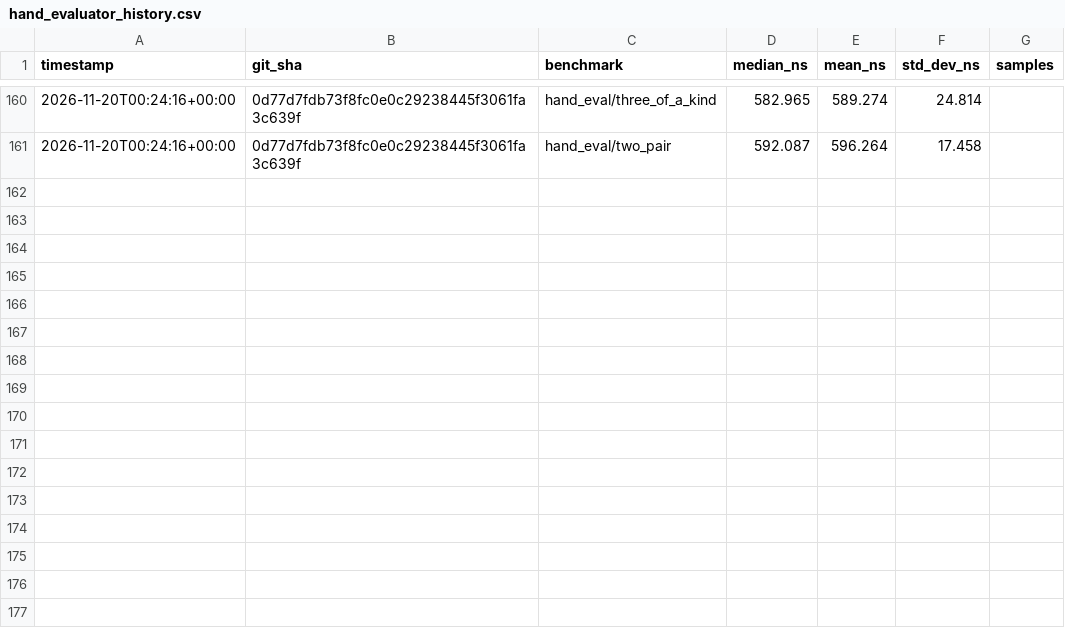
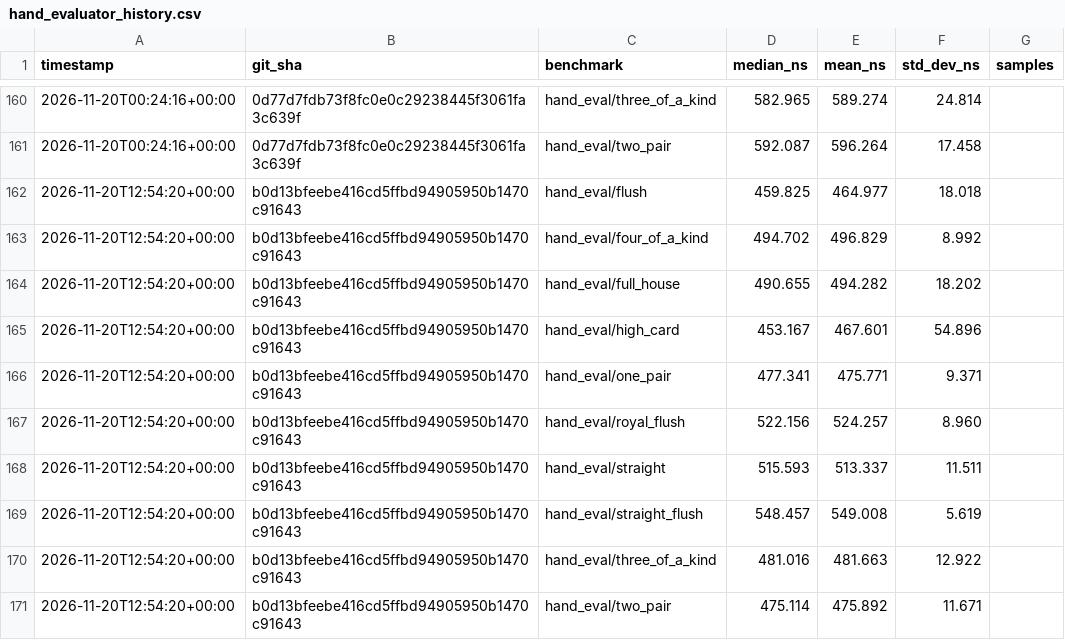
Before and after one commit to ada-nwali/StellPoker, a CSV file: benchmark_data/hand_evaluator_history.csv, drawn as a sheet; only a part is shown, gaps mark what is left out.

```diff
--- a/benchmark_data/hand_evaluator_history.csv
+++ b/benchmark_data/hand_evaluator_history.csv
@@ -161 +161,11 @@ timestamp,git_sha,benchmark,median_ns,mean_ns,std_dev_ns,samples
 2026-11-20T00:24:16+00:00,0d77d7fdb73f8fc0e0c29238445f3061fa3c639f,hand_eval/two_pair,592.087,596.264,17.458,
+2026-11-20T12:54:20+00:00,b0d13bfeebe416cd5ffbd94905950b1470c91643,hand_eval/flush,459.825,464.977,18.018,
+2026-11-20T12:54:20+00:00,b0d13bfeebe416cd5ffbd94905950b1470c91643,hand_eval/four_of_a_kind,494.702,496.829,8.992,
+2026-11-20T12:54:20+00:00,b0d13bfeebe416cd5ffbd94905950b1470c91643,hand_eval/full_house,490.655,494.282,18.202,
+2026-11-20T12:54:20+00:00,b0d13bfeebe416cd5ffbd94905950b1470c91643,hand_eval/high_card,453.167,467.601,54.896,
+2026-11-20T12:54:20+00:00,b0d13bfeebe416cd5ffbd94905950b1470c91643,hand_eval/one_pair,477.341,475.771,9.371,
+2026-11-20T12:54:20+00:00,b0d13bfeebe416cd5ffbd94905950b1470c91643,hand_eval/royal_flush,522.156,524.257,8.960,
+2026-11-20T12:54:20+00:00,b0d13bfeebe416cd5ffbd94905950b1470c91643,hand_eval/straight,515.593,513.337,11.511,
+2026-11-20T12:54:20+00:00,b0d13bfeebe416cd5ffbd94905950b1470c91643,hand_eval/straight_flush,548.457,549.008,5.619,
+2026-11-20T12:54:20+00:00,b0d13bfeebe416cd5ffbd94905950b1470c91643,hand_eval/three_of_a_kind,481.016,481.663,12.922,
+2026-11-20T12:54:20+00:00,b0d13bfeebe416cd5ffbd94905950b1470c91643,hand_eval/two_pair,475.114,475.892,11.671,
```
